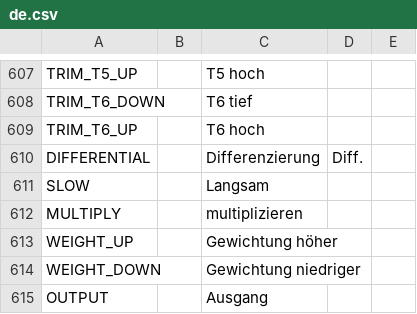
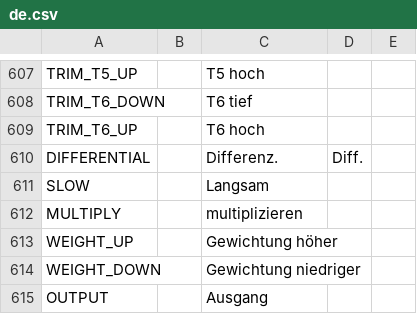
Before and after one commit to KevinFairgrieve/ETHOS-Feedback-Community, a CSV file: translations/ethos/de.csv, drawn as a sheet; only a part is shown, gaps mark what is left out.

Commit message:
Line 610 changed.

```diff
--- a/translations/ethos/de.csv
+++ b/translations/ethos/de.csv
@@ -609,3 +609,3 @@ TRIM_T6_DOWN,,"T6 tief"
 TRIM_T6_UP,,"T6 hoch"
-DIFFERENTIAL,,"Differenzierung","Diff."
+DIFFERENTIAL,,"Differenz.","Diff."
 SLOW,,"Langsam"
```
